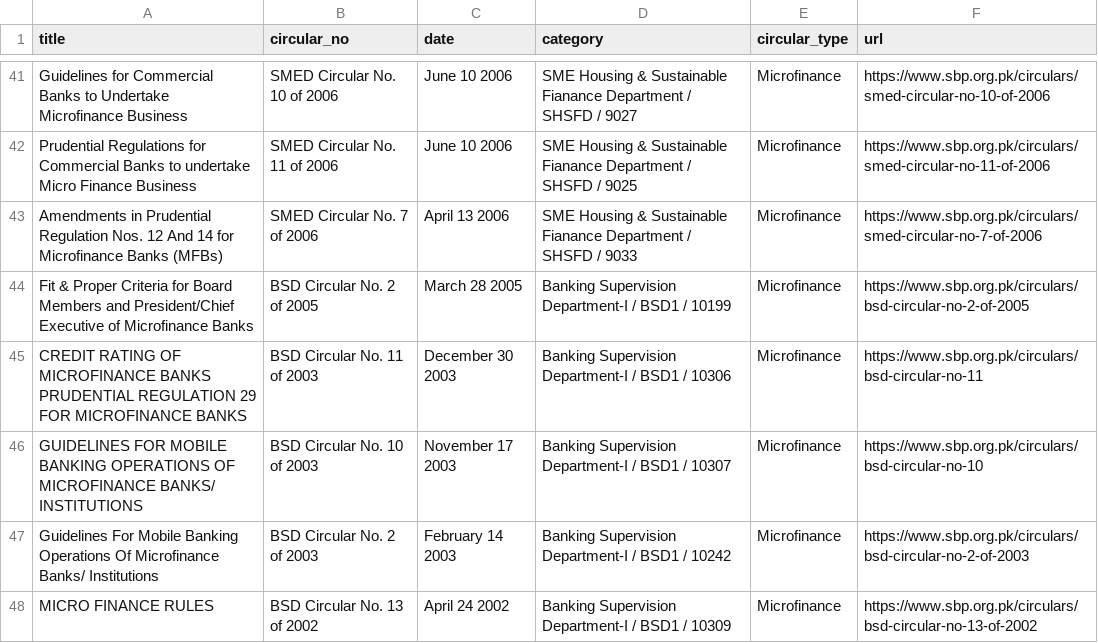
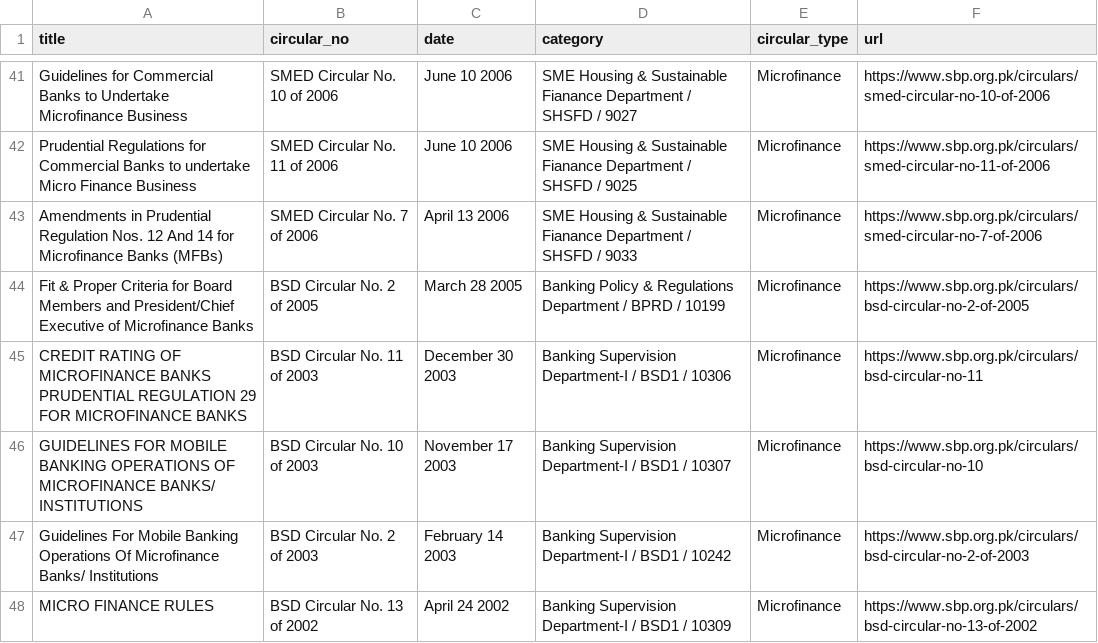
Before and after one commit to Ibaadchaudhry/SBP-Scraper, a CSV file: sbp_circulars.csv, drawn as a sheet; only a part is shown, gaps mark what is left out.

```diff
--- a/sbp_circulars.csv
+++ b/sbp_circulars.csv
@@ -46,3 +46,3 @@ Prudential Regulations for Commercial Banks to undertake Micro Finance Business,
 Amendments in Prudential Regulation Nos. 12 And 14 for Microfinance Banks (MFBs),SMED Circular No. 7 of 2006,April 13 2006,SME Housing & Sustainable Fianance Department / SHSFD / 9033,Microfinance,https://www.sbp.org.pk/circulars/smed-circular-no-7-of-2006
-Fit & Proper Criteria for Board Members and President/Chief Executive of Microfinance Banks,BSD Circular No. 2 of 2005,March 28 2005,Banking Supervision Department-I / BSD1 / 10199,Microfinance,https://www.sbp.org.pk/circulars/bsd-circular-no-2-of-2005
+Fit & Proper Criteria for Board Members and President/Chief Executive of Microfinance Banks,BSD Circular No. 2 of 2005,March 28 2005,Banking Policy & Regulations Department / BPRD / 10199,Microfinance,https://www.sbp.org.pk/circulars/bsd-circular-no-2-of-2005
 CREDIT RATING OF MICROFINANCE BANKS PRUDENTIAL REGULATION 29 FOR MICROFINANCE BANKS,BSD Circular No. 11 of 2003,December 30 2003,Banking Supervision Department-I / BSD1 / 10306,Microfinance,https://www.sbp.org.pk/circulars/bsd-circular-no-11
```
Also changed, not shown: 2 other files.
